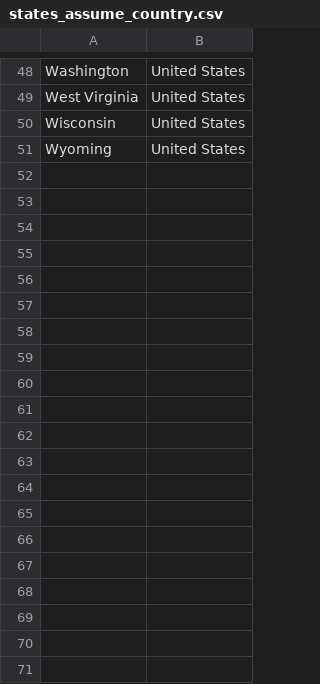
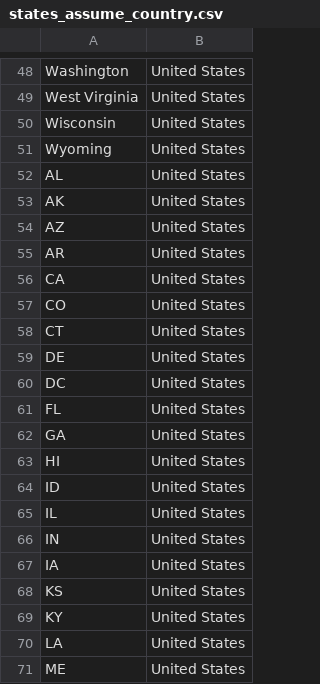
Before and after one commit to sercante-llc/Pardot-Country-State-Corrector, a CSV file: workers/correction_options/states_assume_country.csv, drawn as a sheet; only a part is shown, gaps mark what is left out; the diff covers the shown part only.

Commit message:
Update states_assume_country.csv
Added 2 letter state codes for country assumption as we may not require full state name.

```diff
--- a/workers/correction_options/states_assume_country.csv
+++ b/workers/correction_options/states_assume_country.csv
@@ -51 +51,21 @@ Wisconsin,United States
 Wyoming,United States
+AL,United States
+AK,United States
+AZ,United States
+AR,United States
+CA,United States
+CO,United States
+CT,United States
+DE,United States
+DC,United States
+FL,United States
+GA,United States
+HI,United States
+ID,United States
+IL,United States
+IN,United States
+IA,United States
+KS,United States
+KY,United States
+LA,United States
+ME,United States
```
Also changed, not shown: 31 added rows elsewhere in this file.
